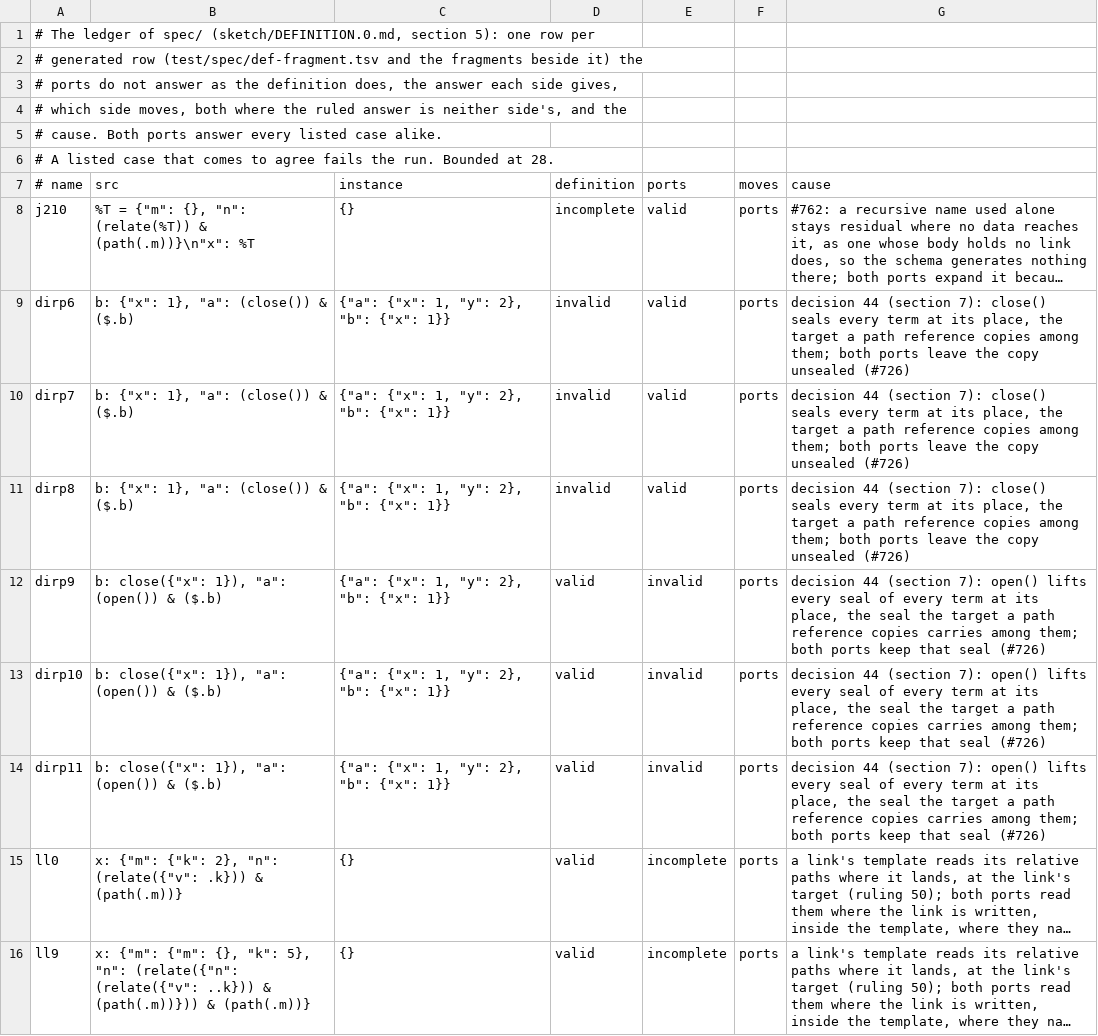
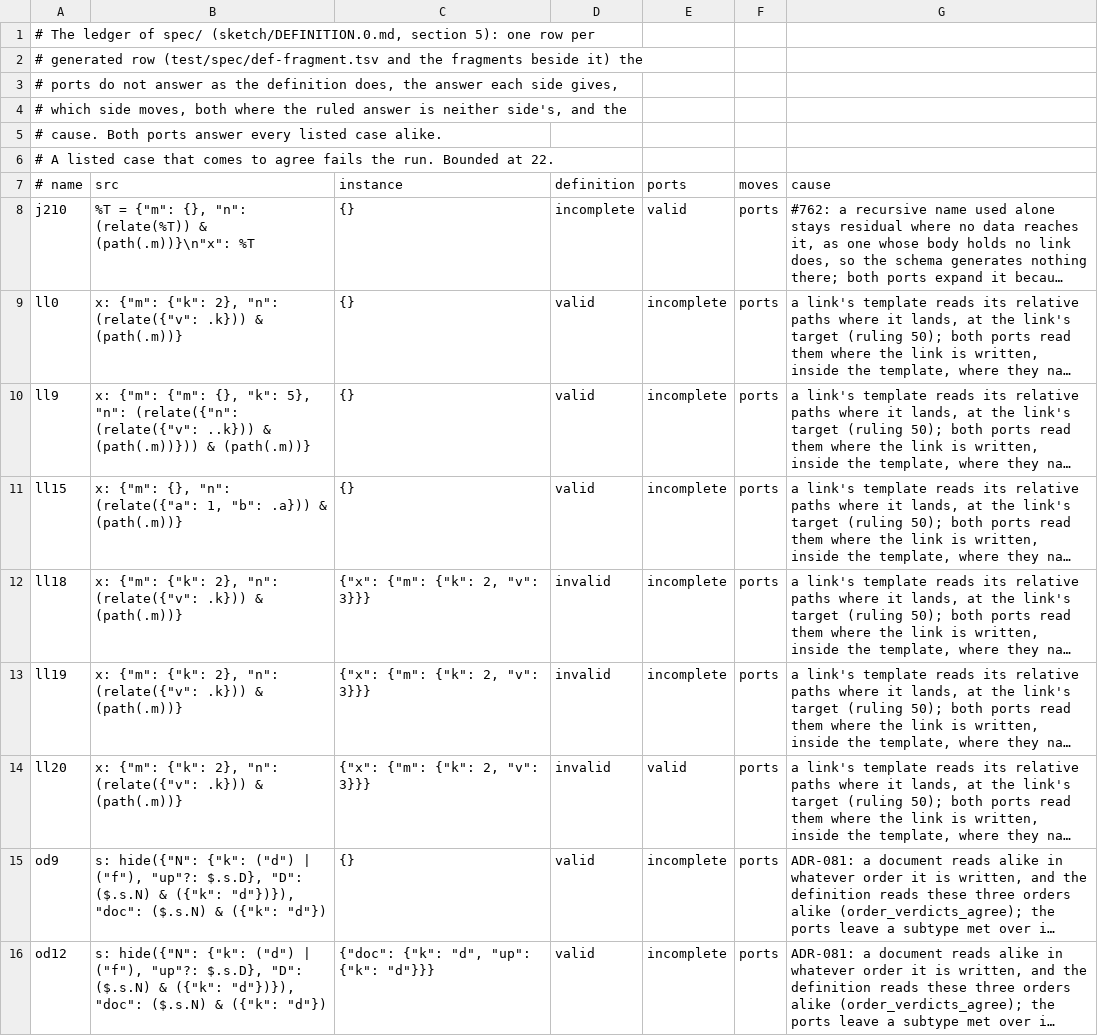
Before and after one commit to aontu-lang/aontu, a TSV file: spec/ledger.tsv, drawn as a sheet; only a part is shown; the shorter side is filled out with more unchanged rows; long unchanged cells end in …; the diff names each change by its address in the sheet, - before the commit and + after, or states it on an @@ line.

```diff
--- a/spec/ledger.tsv
+++ b/spec/ledger.tsv
-A6 (# name): …Bounded at 28.
+A6 (# name): …Bounded at 22.
-row 9: dirp6 | b: {"x": 1}, "a": (close()) & ($.b) | {"a": {"x": 1, "y": 2}, "b": {"x": 1}} | invalid | valid | ports | decision 44 (section 7): close() seals every term at its place, the target a path reference copies among them; both ports leave the copy unsealed (#726)
-row 10: dirp7 | b: {"x": 1}, "a": (close()) & ($.b) | {"a": {"x": 1, "y": 2}, "b": {"x": 1}} | invalid | valid | ports | decision 44 (section 7): close() seals every term at its place, the target a path reference copies among them; both ports leave the copy unsealed (#726)
-row 11: dirp8 | b: {"x": 1}, "a": (close()) & ($.b) | {"a": {"x": 1, "y": 2}, "b": {"x": 1}} | invalid | valid | ports | decision 44 (section 7): close() seals every term at its place, the target a path reference copies among them; both ports leave the copy unsealed (#726)
-row 12: dirp9 | b: close({"x": 1}), "a": (open()) & ($.b) | {"a": {"x": 1, "y": 2}, "b": {"x": 1}} | valid | invalid | ports | decision 44 (section 7): open() lifts every seal of every term at its place, the seal the target a path reference copies carries among them; both ports keep that seal (#726)
-row 13: dirp10 | b: close({"x": 1}), "a": (open()) & ($.b) | {"a": {"x": 1, "y": 2}, "b": {"x": 1}} | valid | invalid | ports | decision 44 (section 7): open() lifts every seal of every term at its place, the seal the target a path reference copies carries among them; both ports keep that seal (#726)
-row 14: dirp11 | b: close({"x": 1}), "a": (open()) & ($.b) | {"a": {"x": 1, "y": 2}, "b": {"x": 1}} | valid | invalid | ports | decision 44 (section 7): open() lifts every seal of every term at its place, the seal the target a path reference copies carries among them; both ports keep that seal (#726)
```
Also changed, not shown: 12 other files.
